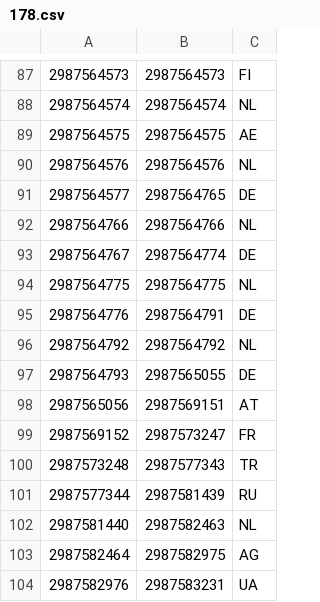
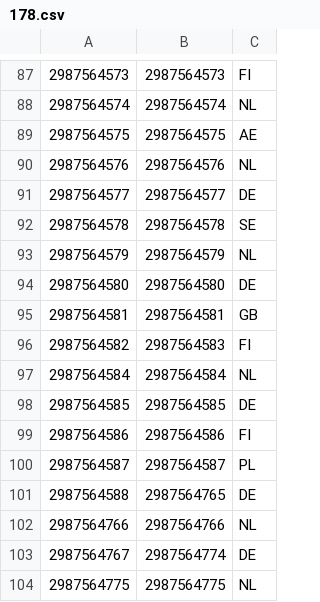
Before and after one commit to ABubu23/ada-ip-country, a CSV file: data/ipv4/178.csv, drawn as a sheet; only a part is shown, gaps mark what is left out; the shorter side is filled out with more unchanged rows.

```diff
--- a/data/ipv4/178.csv
+++ b/data/ipv4/178.csv
@@ -90,3 +90,13 @@
 2987564576,2987564576,NL
-2987564577,2987564765,DE
+2987564577,2987564577,DE
+2987564578,2987564578,SE
+2987564579,2987564579,NL
+2987564580,2987564580,DE
+2987564581,2987564581,GB
+2987564582,2987564583,FI
+2987564584,2987564584,NL
+2987564585,2987564585,DE
+2987564586,2987564586,FI
+2987564587,2987564587,PL
+2987564588,2987564765,DE
 2987564766,2987564766,NL
```
Also changed, not shown: data/ipv4/173.csv, data/ipv4/38.csv, 55 other files.
